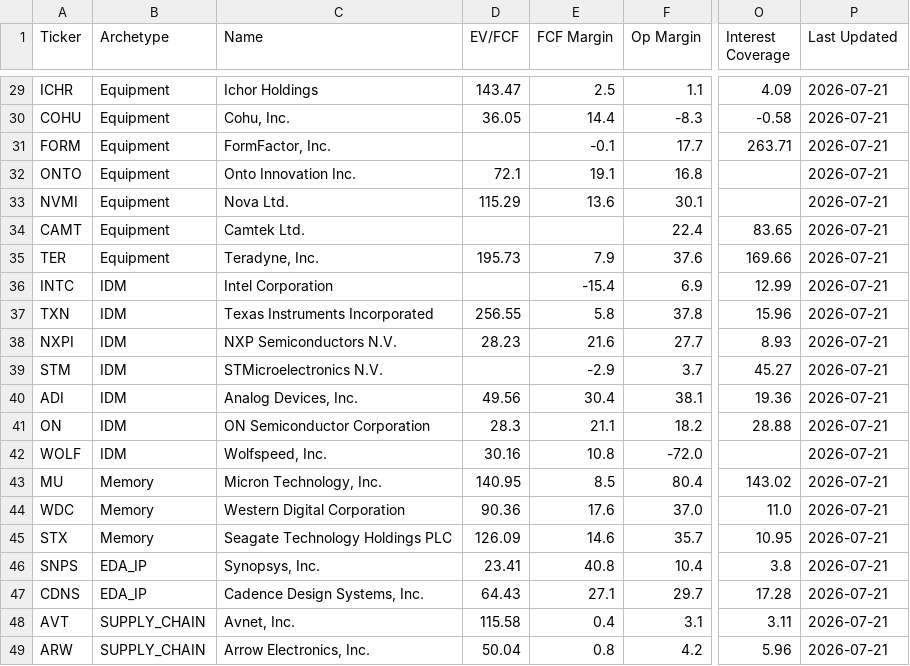
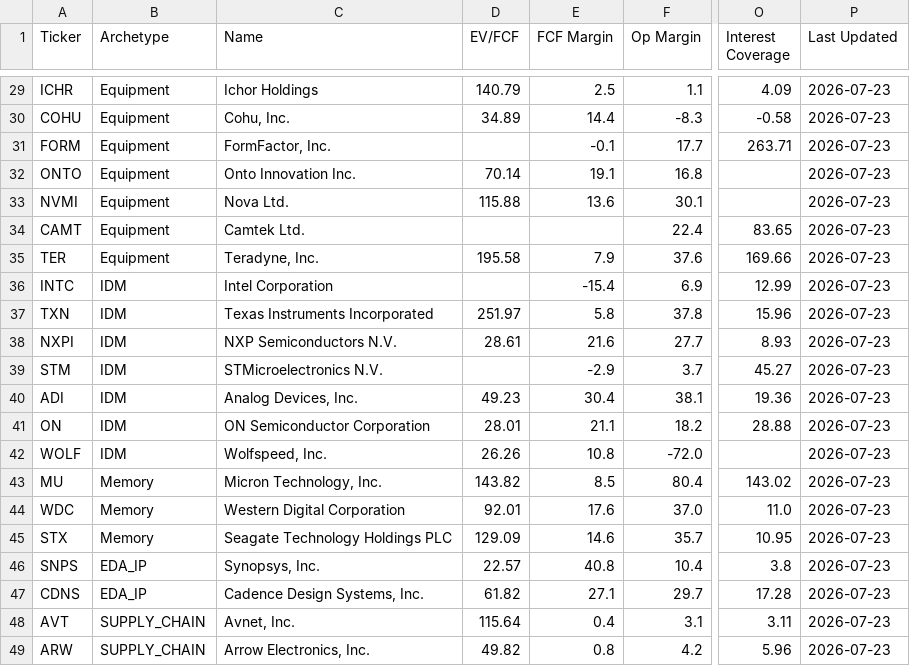
Before and after one commit to NersesArslan/Stockify, a CSV file: data/semis.csv, drawn as a sheet; only a part is shown, gaps mark what is left out; the diff covers the shown part only; the diff names each change by its address in the sheet, - before the commit and + after, or states it on an @@ line.

```diff
--- a/data/semis.csv
+++ b/data/semis.csv
-D29 (EV/FCF): 143.47
+D29 (EV/FCF): 140.79
-P29:P49 (Last Updated): 2026-07-21
+P29:P49 (Last Updated): 2026-07-23
-D30 (EV/FCF): 36.05
+D30 (EV/FCF): 34.89
-D32 (EV/FCF): 72.1
+D32 (EV/FCF): 70.14
-D33 (EV/FCF): 115.29
+D33 (EV/FCF): 115.88
-D35 (EV/FCF): 195.73
+D35 (EV/FCF): 195.58
-D37 (EV/FCF): 256.55
+D37 (EV/FCF): 251.97
-D38 (EV/FCF): 28.23
+D38 (EV/FCF): 28.61
-D40 (EV/FCF): 49.56
+D40 (EV/FCF): 49.23
-D41 (EV/FCF): 28.3
+D41 (EV/FCF): 28.01
-D42 (EV/FCF): 30.16
+D42 (EV/FCF): 26.26
-D43 (EV/FCF): 140.95
+D43 (EV/FCF): 143.82
-D44 (EV/FCF): 90.36
+D44 (EV/FCF): 92.01
-D45 (EV/FCF): 126.09
+D45 (EV/FCF): 129.09
-D46 (EV/FCF): 23.41
+D46 (EV/FCF): 22.57
-D47 (EV/FCF): 64.43
+D47 (EV/FCF): 61.82
-D48 (EV/FCF): 115.58
+D48 (EV/FCF): 115.64
-D49 (EV/FCF): 50.04
+D49 (EV/FCF): 49.82
```
Also changed, not shown: 55 edited cells elsewhere in this file, data/semis_scored.csv, 2 other files.
